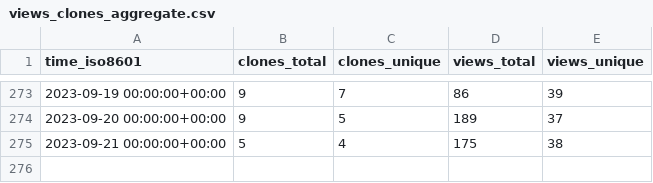
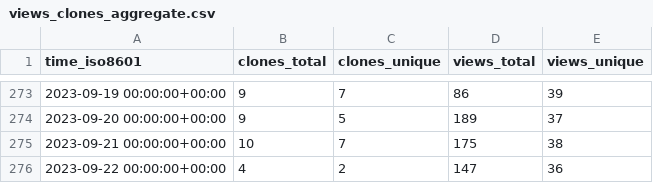
Before and after one commit to Unity-Technologies/ECS-Network-Racing-Sample, a CSV file: Unity-Technologies/ECS-Network-Racing-Sample/ghrs-data/views_clones_aggregate.csv, drawn as a sheet; only a part is shown, gaps mark what is left out.

```diff
--- a/Unity-Technologies/ECS-Network-Racing-Sample/ghrs-data/views_clones_aggregate.csv
+++ b/Unity-Technologies/ECS-Network-Racing-Sample/ghrs-data/views_clones_aggregate.csv
@@ -274,2 +274,3 @@ time_iso8601,clones_total,clones_unique,views_total,views_unique
 2023-09-20 00:00:00+00:00,9,5,189,37
-2023-09-21 00:00:00+00:00,5,4,175,38
+2023-09-21 00:00:00+00:00,10,7,175,38
+2023-09-22 00:00:00+00:00,4,2,147,36
```
Also changed, not shown: 1 other file.
